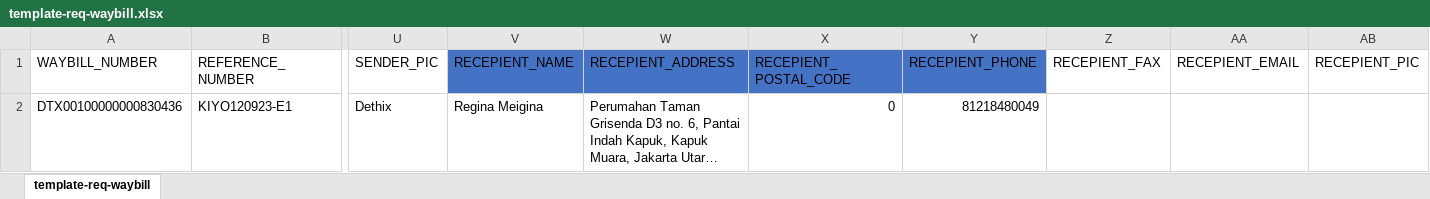
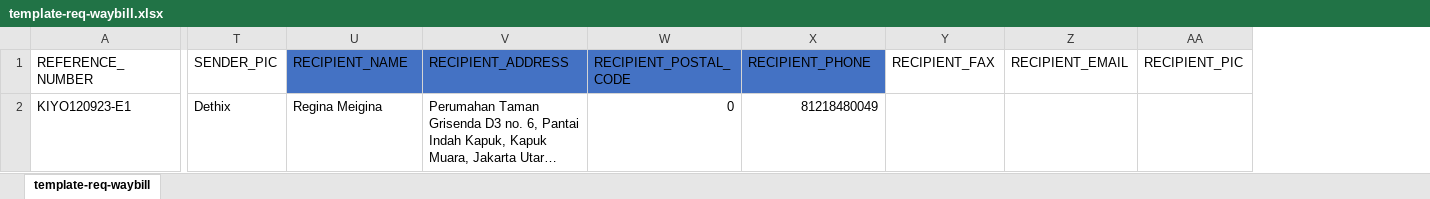
Before and after one commit to xtaker14/be_laravel_10, an Excel workbook: public/web-resource/files-upload/template-req-waybill.xlsx, sheet template-req-waybill, drawn as a sheet; only a part is shown, gaps mark what is left out; long unchanged cells end in …; values as stored, in another font and other column widths than the file's, no borders; removed rows and columns are numbered as before the commit, all else as after; the diff names each change by its address in the sheet, - before the commit and + after, or states it on an @@ line.

Commit message:
update template

```diff
--- a/public/web-resource/files-upload/template-req-waybill.xlsx (sheet template-req-waybill)
+++ b/public/web-resource/files-upload/template-req-waybill.xlsx (sheet template-req-waybill)
-column A (WAYBILL_NUMBER), row 2: DTX00100000000830436
-column Z (RECEPIENT_FAX), empty
-column AA (RECEPIENT_EMAIL), empty
-column AB (RECEPIENT_PIC), empty
+column Y (RECIPIENT_FAX), empty
+column Z (RECIPIENT_EMAIL), empty
+column AA (RECIPIENT_PIC), empty
-U1: RECEPIENT_NAME
+U1: RECIPIENT_NAME
-V1: RECEPIENT_ADDRESS
+V1: RECIPIENT_ADDRESS
-W1: RECEPIENT_POSTAL_CODE
+W1: RECIPIENT_POSTAL_CODE
-X1: RECEPIENT_PHONE
+X1: RECIPIENT_PHONE
```
